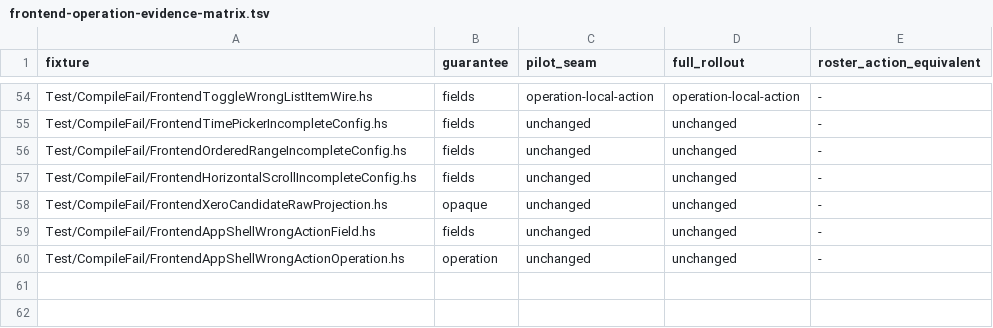
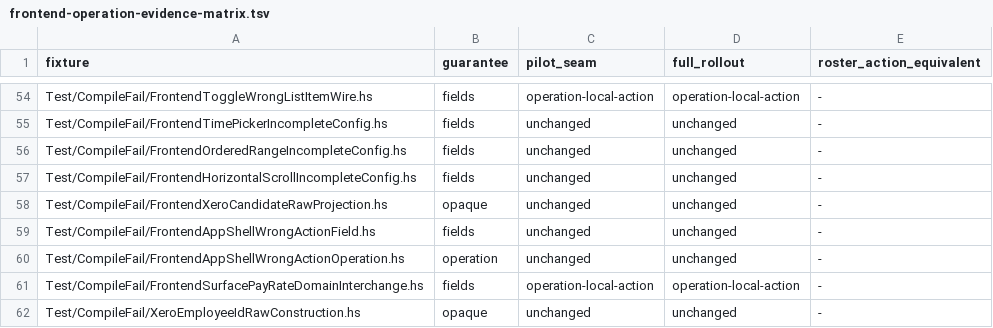
Before and after one commit to BeaudanBrown/ihp-roster, a TSV file: Config/nix/frontend-operation-evidence-matrix.tsv, drawn as a sheet; only a part is shown, gaps mark what is left out; the diff names each change by its address in the sheet, - before the commit and + after, or states it on an @@ line.

```diff
--- a/Config/nix/frontend-operation-evidence-matrix.tsv
+++ b/Config/nix/frontend-operation-evidence-matrix.tsv
+row 61: Test/CompileFail/FrontendSurfacePayRateDomainInterchange.hs | fields | operation-local-action | operation-local-action | -
+row 62: Test/CompileFail/XeroEmployeeIdRawConstruction.hs | opaque | unchanged | unchanged | -
```
Also changed, not shown: Config/nix/frontend-contract-tool-module-inventory.tsv, Config/nix/production-module-inventory.tsv, 47 other files.
